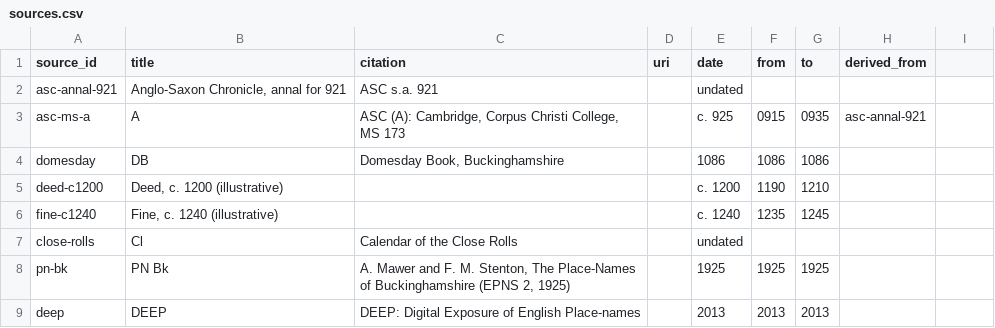
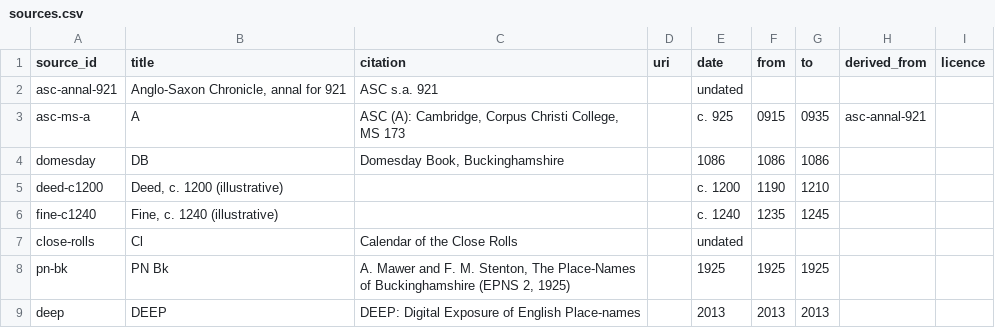
Before and after one commit to pelagios/place-attestation-ontology, a CSV file: schemas/tables/examples/survey/sources.csv, drawn as a sheet; the diff names each change by its address in the sheet, - before the commit and + after, or states it on an @@ line.

```diff
--- a/schemas/tables/examples/survey/sources.csv
+++ b/schemas/tables/examples/survey/sources.csv
-I1: (empty)
+I1: licence
```
Also changed, not shown: schemas/tables/examples/customs/locations.csv, schemas/tables/examples/customs/names.csv, 23 other files.
